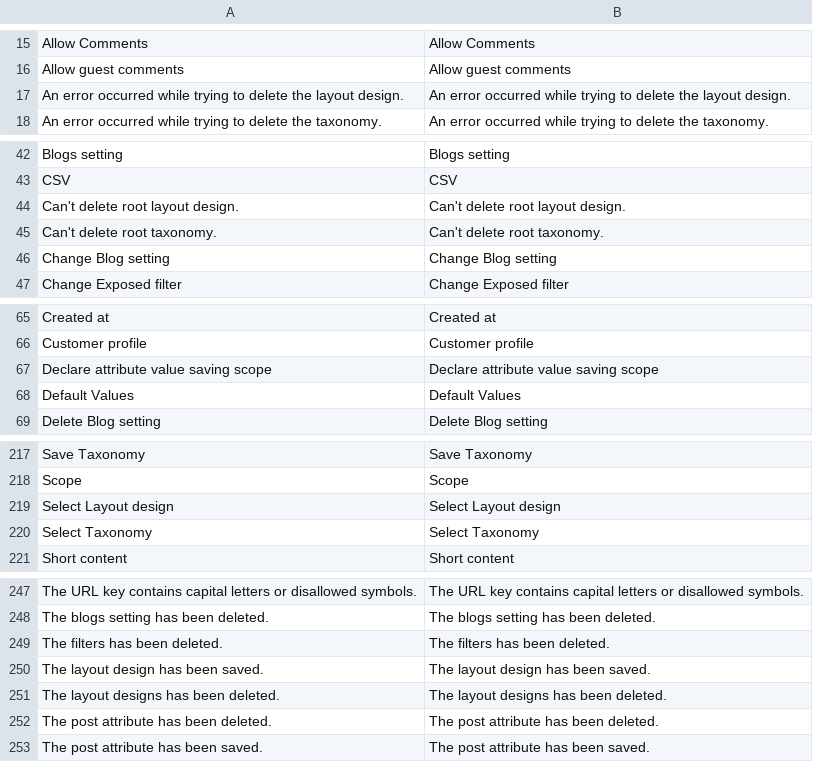
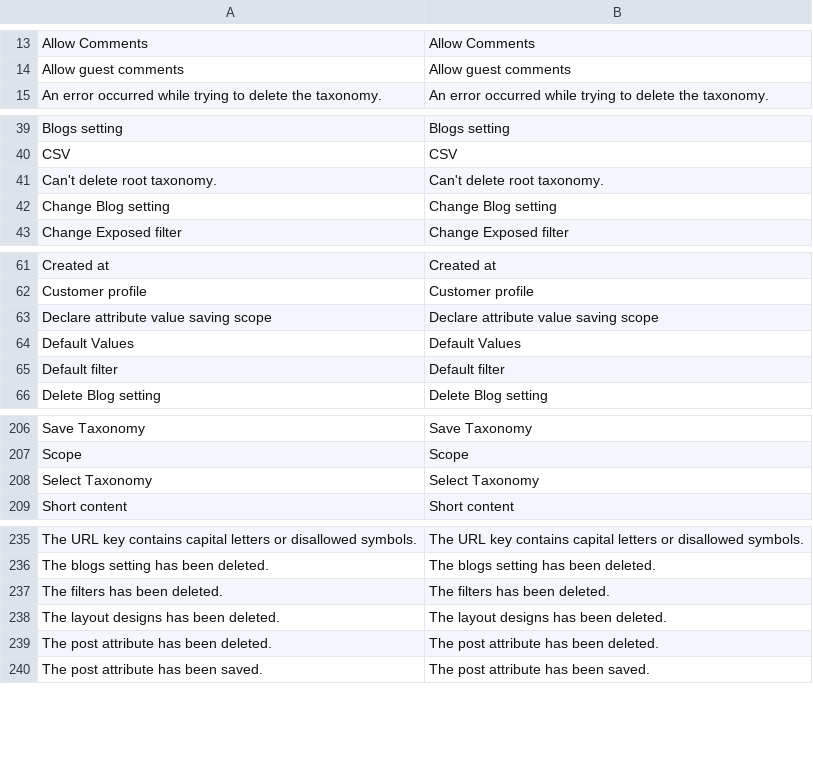
Before and after one commit to waynele2011/levblog, a CSV file: app/locale/en_US/DLS_DLSBlog.csv, drawn as a sheet; only a part is shown, gaps mark what is left out; removed rows and columns are numbered as before the commit, all else as after; the diff covers the shown part only; the diff names each change by its address in the sheet, - before the commit and + after, or states it on an @@ line.

Commit message:
remove layout tree, add field logo and default filter into blog setting

```diff
--- a/app/locale/en_US/DLS_DLSBlog.csv
+++ b/app/locale/en_US/DLS_DLSBlog.csv
-row 17: An error occurred while trying to delete the layout design. | An error occurred while trying to delete the layout design.
-row 44: Can't delete root layout design. | Can't delete root layout design.
+row 65: Default filter | Default filter
-row 219: Select Layout design | Select Layout design
-row 250: The layout design has been saved. | The layout design has been saved.
```
Also changed, not shown: 1 added row and 11 removed rows elsewhere in this file, 28 other files.
